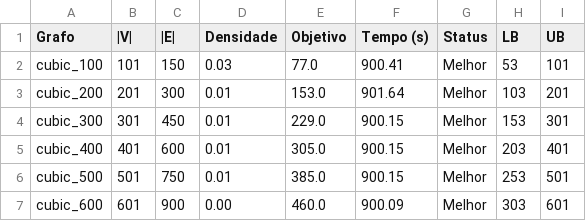
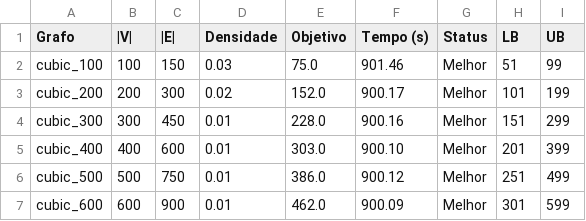
Before and after one commit to hscHeric/tcc-experiments, a CSV file: results_cubic_lb_up.csv, drawn as a sheet; only a part is shown; the diff covers the shown part only.

```diff
--- a/results_cubic_lb_up.csv
+++ b/results_cubic_lb_up.csv
@@ -1,7 +1,7 @@
 Grafo,|V|,|E|,Densidade,Objetivo,Tempo (s),Status,LB,UB
-cubic_100,101,150,0.03,77.0,900.41,Melhor,53,101
-cubic_200,201,300,0.01,153.0,901.64,Melhor,103,201
-cubic_300,301,450,0.01,229.0,900.15,Melhor,153,301
-cubic_400,401,600,0.01,305.0,900.15,Melhor,203,401
-cubic_500,501,750,0.01,385.0,900.15,Melhor,253,501
-cubic_600,601,900,0.00,460.0,900.09,Melhor,303,601
+cubic_100,100,150,0.03,75.0,901.46,Melhor,51,99
+cubic_200,200,300,0.02,152.0,900.17,Melhor,101,199
+cubic_300,300,450,0.01,228.0,900.16,Melhor,151,299
+cubic_400,400,600,0.01,303.0,900.10,Melhor,201,399
+cubic_500,500,750,0.01,386.0,900.12,Melhor,251,499
+cubic_600,600,900,0.01,462.0,900.09,Melhor,301,599
```
Also changed, not shown: 116 edited cells elsewhere in this file, 7 other files.
